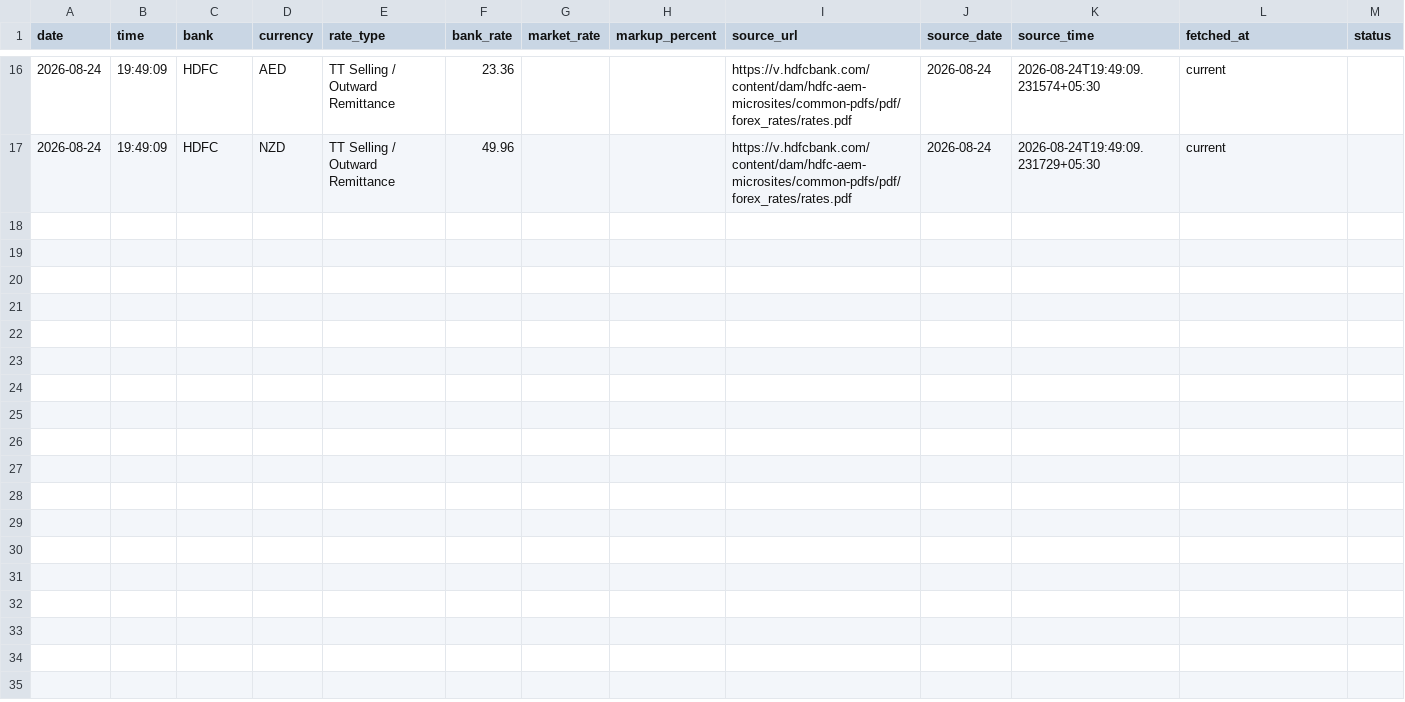
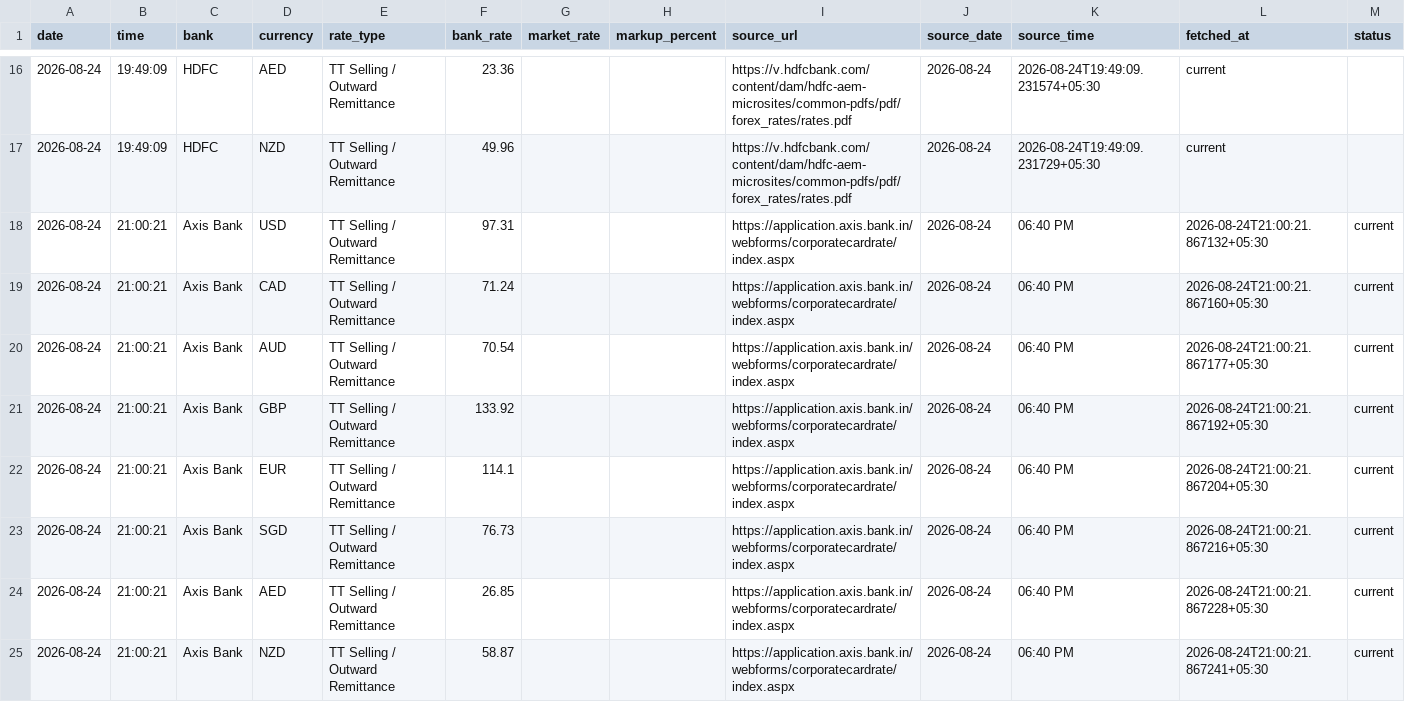
Before and after one commit to rithikbuilds/Project_FLY, a CSV file: data/history.csv, drawn as a sheet; only a part is shown, gaps mark what is left out.

```diff
--- a/data/history.csv
+++ b/data/history.csv
@@ -17 +17,9 @@ date,time,bank,currency,rate_type,bank_rate,market_rate,markup_percent,source_ur
 2026-08-24,19:49:09,HDFC,NZD,TT Selling / Outward Remittance,49.96,,,https://v.hdfcbank.com/content/dam/hdfc-aem-microsites/common-pdfs/pdf/forex_rates/rates.pdf,2026-08-24,2026-08-24T19:49:09.231729+05:30,current
+2026-08-24,21:00:21,Axis Bank,USD,TT Selling / Outward Remittance,97.31,,,https://application.axis.bank.in/webforms/corporatecardrate/index.aspx,2026-08-24,06:40 PM,2026-08-24T21:00:21.867132+05:30,current
+2026-08-24,21:00:21,Axis Bank,CAD,TT Selling / Outward Remittance,71.24,,,https://application.axis.bank.in/webforms/corporatecardrate/index.aspx,2026-08-24,06:40 PM,2026-08-24T21:00:21.867160+05:30,current
+2026-08-24,21:00:21,Axis Bank,AUD,TT Selling / Outward Remittance,70.54,,,https://application.axis.bank.in/webforms/corporatecardrate/index.aspx,2026-08-24,06:40 PM,2026-08-24T21:00:21.867177+05:30,current
+2026-08-24,21:00:21,Axis Bank,GBP,TT Selling / Outward Remittance,133.92,,,https://application.axis.bank.in/webforms/corporatecardrate/index.aspx,2026-08-24,06:40 PM,2026-08-24T21:00:21.867192+05:30,current
+2026-08-24,21:00:21,Axis Bank,EUR,TT Selling / Outward Remittance,114.1,,,https://application.axis.bank.in/webforms/corporatecardrate/index.aspx,2026-08-24,06:40 PM,2026-08-24T21:00:21.867204+05:30,current
+2026-08-24,21:00:21,Axis Bank,SGD,TT Selling / Outward Remittance,76.73,,,https://application.axis.bank.in/webforms/corporatecardrate/index.aspx,2026-08-24,06:40 PM,2026-08-24T21:00:21.867216+05:30,current
+2026-08-24,21:00:21,Axis Bank,AED,TT Selling / Outward Remittance,26.85,,,https://application.axis.bank.in/webforms/corporatecardrate/index.aspx,2026-08-24,06:40 PM,2026-08-24T21:00:21.867228+05:30,current
+2026-08-24,21:00:21,Axis Bank,NZD,TT Selling / Outward Remittance,58.87,,,https://application.axis.bank.in/webforms/corporatecardrate/index.aspx,2026-08-24,06:40 PM,2026-08-24T21:00:21.867241+05:30,current
```
Also changed, not shown: 1 other file.
